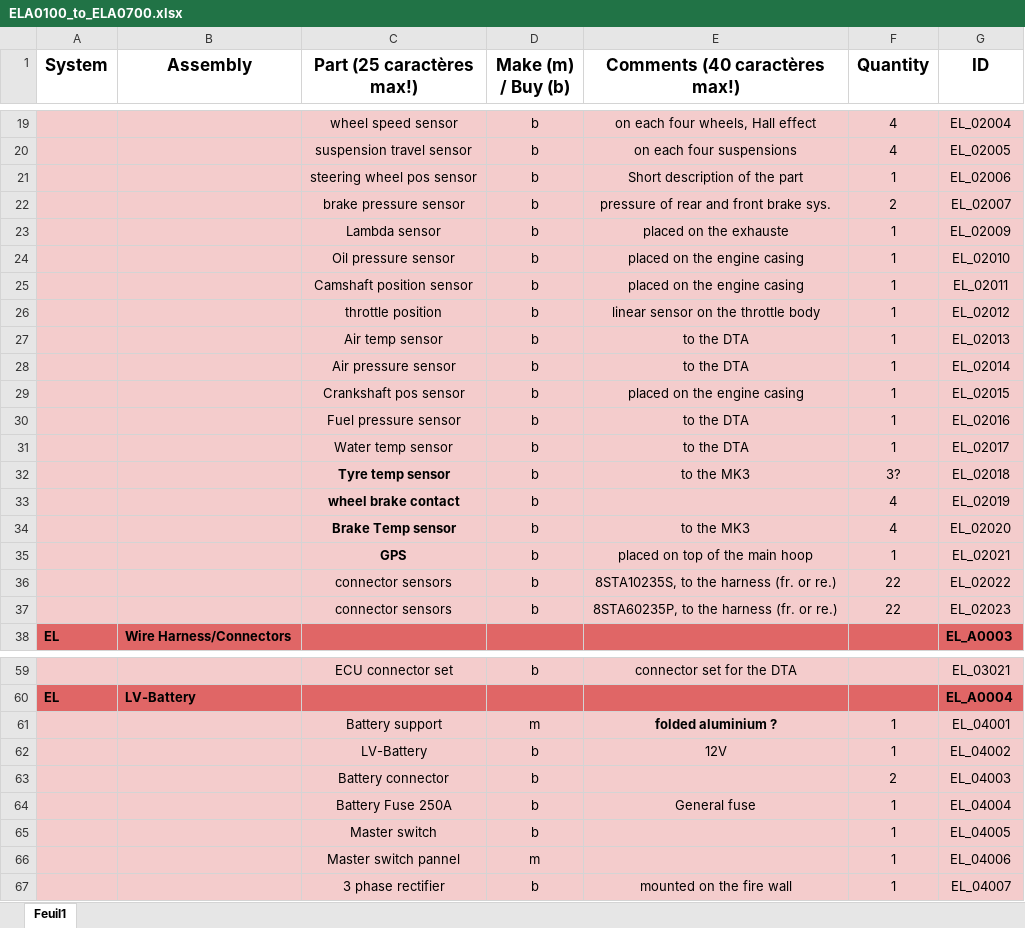
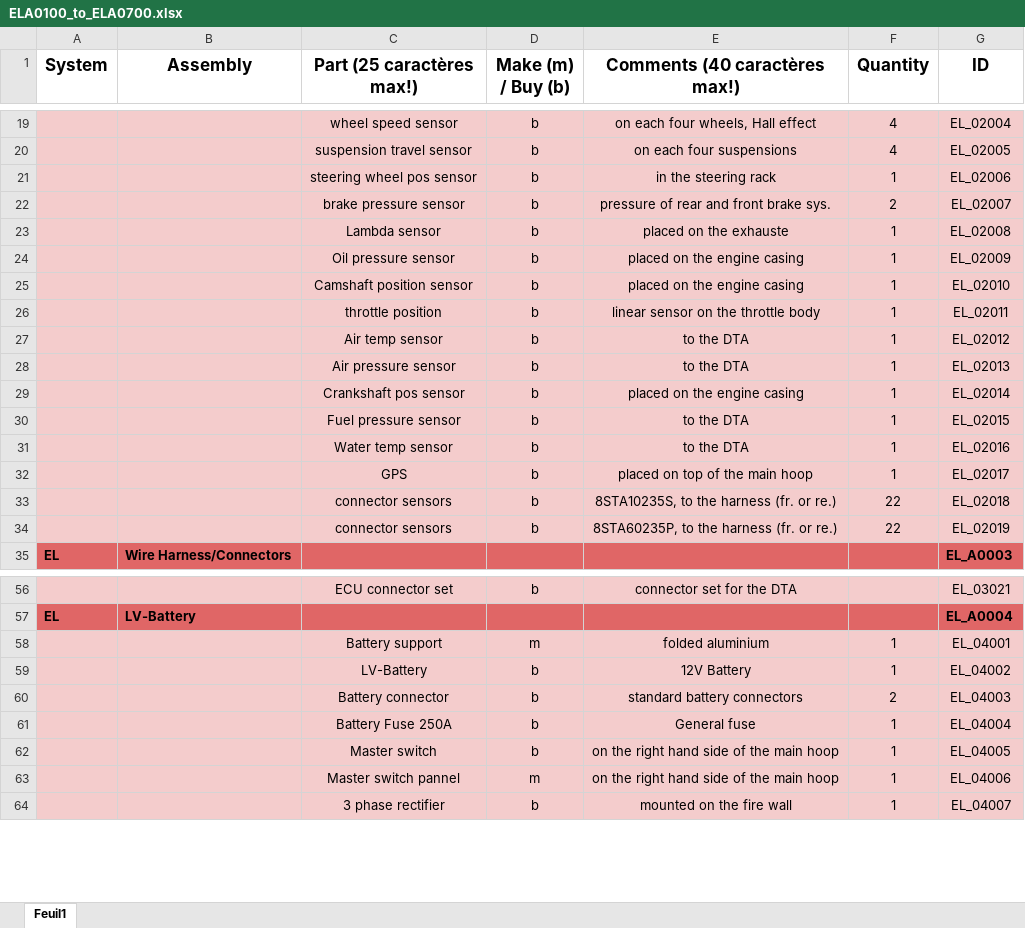
Before and after one commit to EOSCogniton/STUF2019, an Excel workbook: CR - Cost Report/BOM/EL/ELA0100_to_ELA0700.xlsx, sheet Feuil1, drawn as a sheet; only a part is shown, gaps mark what is left out; values as stored, in another font and other column widths than the file's, no borders; removed rows and columns are numbered as before the commit, all else as after; the diff covers the shown part only; the diff names each change by its address in the sheet, - before the commit and + after, or states it on an @@ line.

Commit message:
CR EL : excel et premieres images

```diff
--- a/CR - Cost Report/BOM/EL/ELA0100_to_ELA0700.xlsx (sheet Feuil1)
+++ b/CR - Cost Report/BOM/EL/ELA0100_to_ELA0700.xlsx (sheet Feuil1)
-E21 (Comments (40 caractères max!)): Short description of the part
+E21 (Comments (40 caractères max!)): in the steering rack
-G23 (ID): EL_02009
+G23 (ID): EL_02008
-G24 (ID): EL_02010
+G24 (ID): EL_02009
-G25 (ID): EL_02011
+G25 (ID): EL_02010
-G26 (ID): EL_02012
+G26 (ID): EL_02011
-G27 (ID): EL_02013
+G27 (ID): EL_02012
-G28 (ID): EL_02014
+G28 (ID): EL_02013
-G29 (ID): EL_02015
+G29 (ID): EL_02014
-G30 (ID): EL_02016
+G30 (ID): EL_02015
-G31 (ID): EL_02017
+G31 (ID): EL_02016
-row 32:  |  | Tyre temp sensor | b | to the MK3 | 3? | EL_02018
-row 33:  |  | wheel brake contact | b |  | 4 | EL_02019
-row 34:  |  | Brake Temp sensor | b | to the MK3 | 4 | EL_02020
-C32 bold: on
+C32 bold: off
-G32 (ID): EL_02021
+G32 (ID): EL_02017
-G33 (ID): EL_02022
+G33 (ID): EL_02018
-G34 (ID): EL_02023
+G34 (ID): EL_02019
-E58 (Comments (40 caractères max!)): folded aluminium ?
+E58 (Comments (40 caractères max!)): folded aluminium
-E58 bold: on
+E58 bold: off
-E59 (Comments (40 caractères max!)): 12V
+E59 (Comments (40 caractères max!)): 12V Battery
-E60 (Comments (40 caractères max!)): (empty)
+E60 (Comments (40 caractères max!)): standard battery connectors
-E62:E63 (Comments (40 caractères max!)): (empty)
+E62:E63 (Comments (40 caractères max!)): on the right hand side of the main hoop
```
Also changed, not shown: 7 edited cells and cell formats elsewhere in this sheet, 26 other files.
